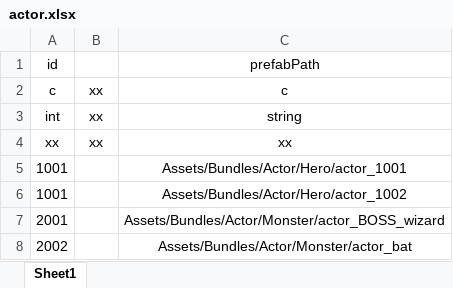
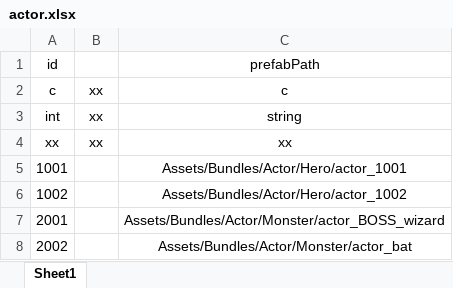
Before and after one commit to 2455466675/Project001, an Excel workbook: Config/Excel/actor.xlsx, sheet Sheet1, drawn as a sheet; values as stored, in another font and other column widths than the file's, no borders; the diff names each change by its address in the sheet, - before the commit and + after, or states it on an @@ line.

Commit message:
ActorContainer.cs

```diff
--- a/Config/Excel/actor.xlsx (sheet Sheet1)
+++ b/Config/Excel/actor.xlsx (sheet Sheet1)
-A6: 1001
+A6: 1002
```
Also changed, not shown: 11 other files.
